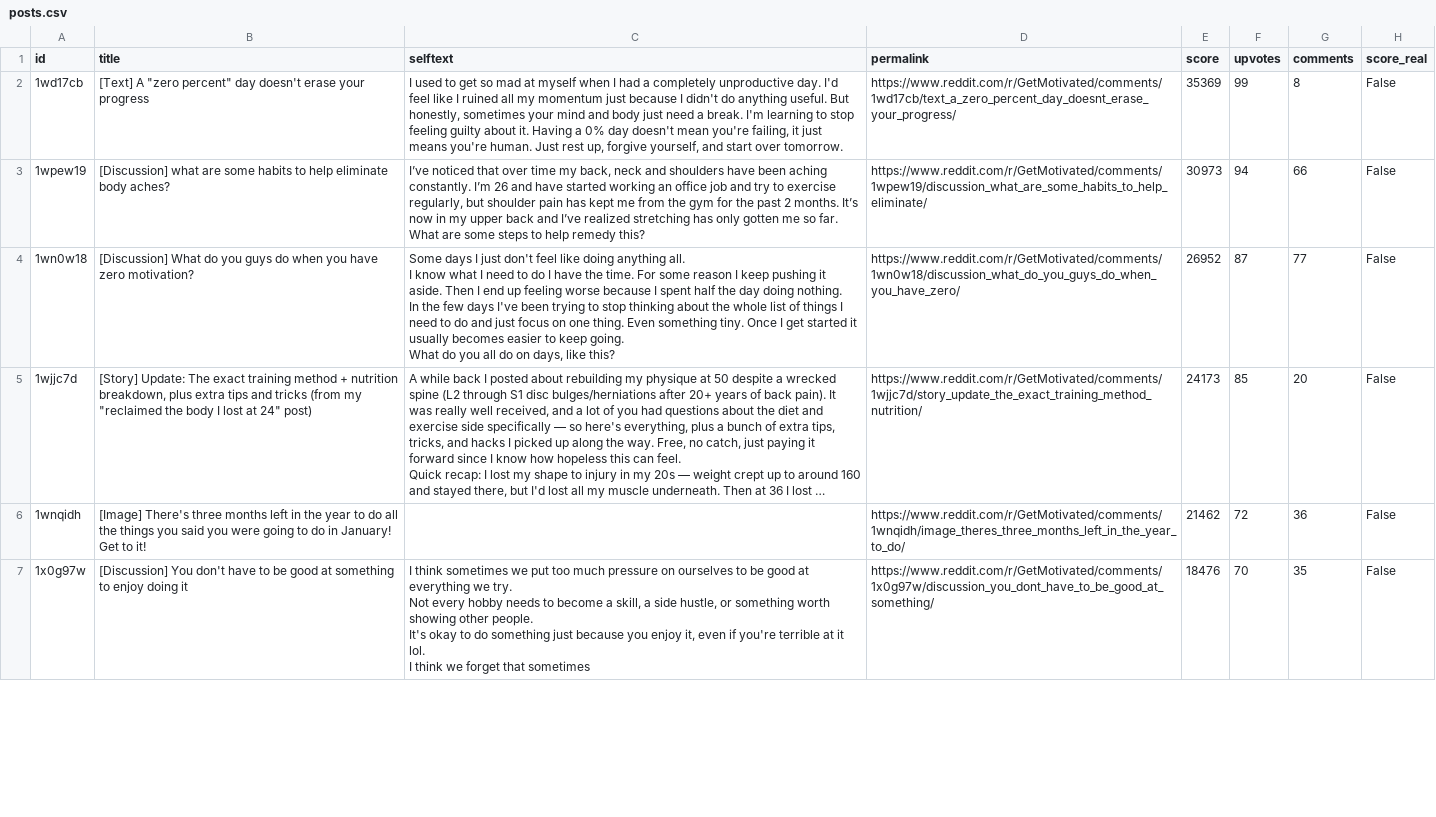
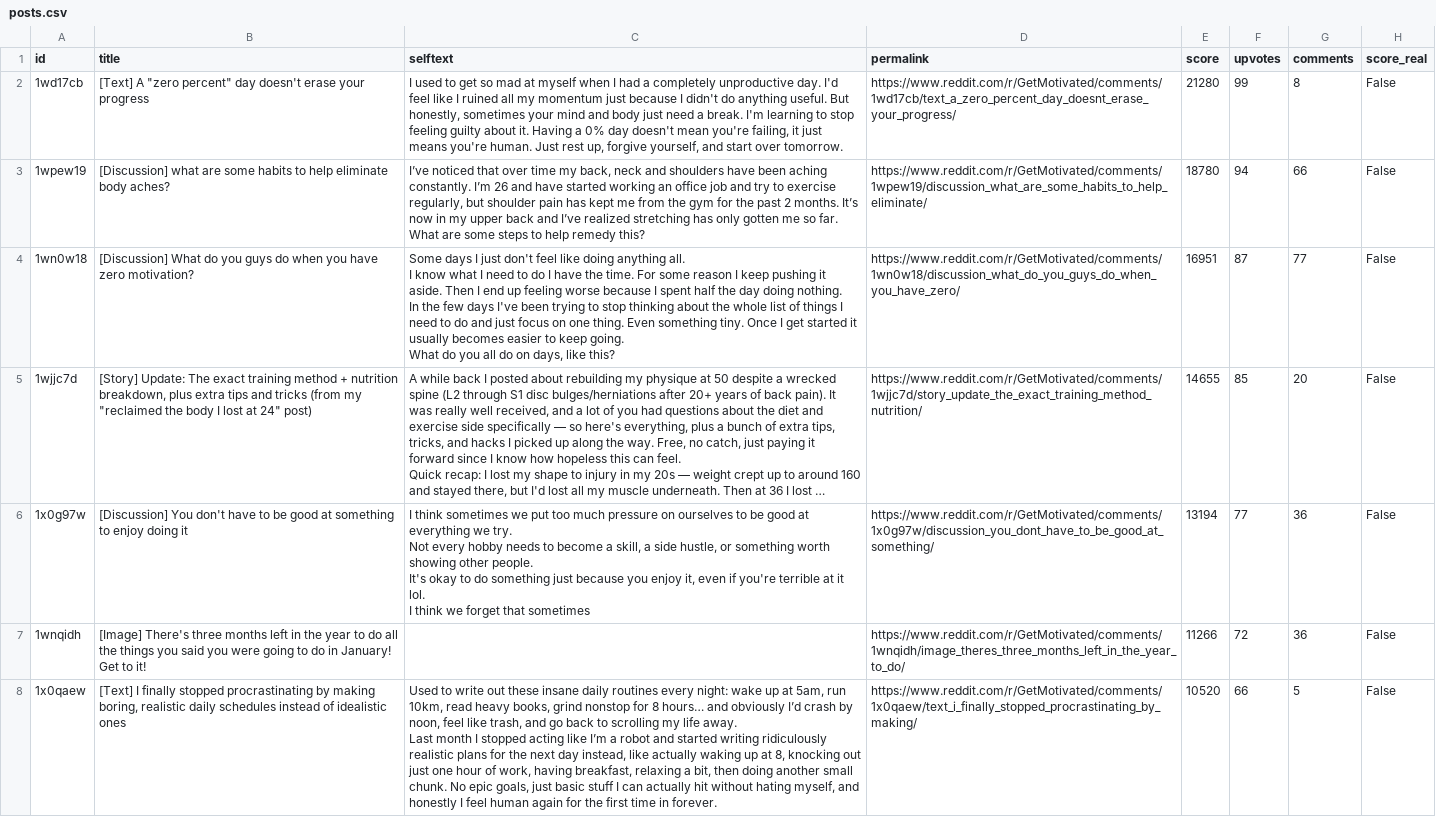
Before and after one commit to jalalchowdhury1/reddit-scraper, a CSV file: data/r_getmotivated/posts.csv, drawn as a sheet; only a part is shown; long unchanged cells end in …; removed rows and columns are numbered as before the commit, all else as after; ↵ is a line break in a cell; the diff covers the shown part only; the diff names each change by its address in the sheet, - before the commit and + after, or states it on an @@ line.

Commit message:
Reddit via Mac browser: 23 files

```diff
--- a/data/r_getmotivated/posts.csv
+++ b/data/r_getmotivated/posts.csv
-E2 (score): 35369
+E2 (score): 21280
-E3 (score): 30973
+E3 (score): 18780
-E4 (score): 26952
+E4 (score): 16951
-E5 (score): 24173
+E5 (score): 14655
+row 6: 1x0g97w | [Discussion] You don't have to be good at something to enjoy doing it | I think sometimes we put too much pressure on ourselves to be good at everything we try. ↵ Not every hobby needs to become a skill, a side hustle, or something worth showing other people. ↵ It's okay to do something just because you enjoy it, even if you're terrible at it lol. ↵ I think we forget that sometimes | https://www.reddit.com/r/GetMotivated/comments/1x0g97w/discussion_you_dont_have_to_be_good_at_something/ | 13194 | 77 | 36 | False
-E7 (score): 21462
+E7 (score): 11266
-row 7: 1x0g97w | [Discussion] You don't have to be good at something to enjoy doing it | I think sometimes we put too much pressure on ourselves to be good at everything we try. ↵ Not every hobby needs to become a skill, a side hustle, or something worth showing other people. ↵ It's okay to do something just because you enjoy it, even if you're terrible at it lol. ↵ I think we forget that sometimes | https://www.reddit.com/r/GetMotivated/comments/1x0g97w/discussion_you_dont_have_to_be_good_at_something/ | 18476 | 70 | 35 | False
+row 8: 1x0qaew | [Text] I finally stopped procrastinating by making boring, realistic daily schedules instead of idealistic ones | Used to write out these insane daily routines every night: wake up at 5am, run 10km, read heavy books, grind nonstop for 8 hours… and obviously I’d crash by noon, feel like trash, and go back to scrolling my life away. ↵ Last month I stopped acting like I’m a robot and started writing ridiculously realistic plans for the next day instead, like actually waking up at 8, knocking out just one hour of work, having breakfast, relaxing a bit, then doing another small chunk. No epic goals, just basic stuff I can actually hit without hating myself, and honestly I feel human again for the first time in forever. | https://www.reddit.com/r/GetMotivated/comments/1x0qaew/text_i_finally_stopped_procrastinating_by_making/ | 10520 | 66 | 5 | False
```
Also changed, not shown: 5 added rows, 6 removed rows and 41 edited cells elsewhere in this file, data/r_LifeProTips_yearly/posts.csv, data/r_PersonalFinance/posts.csv, 20 other files.
